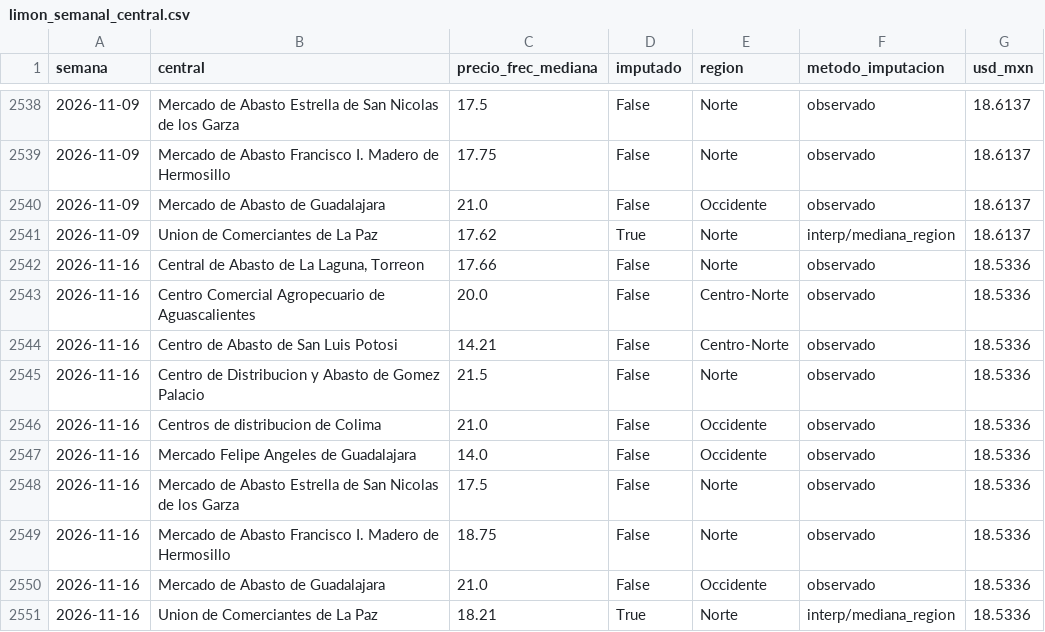
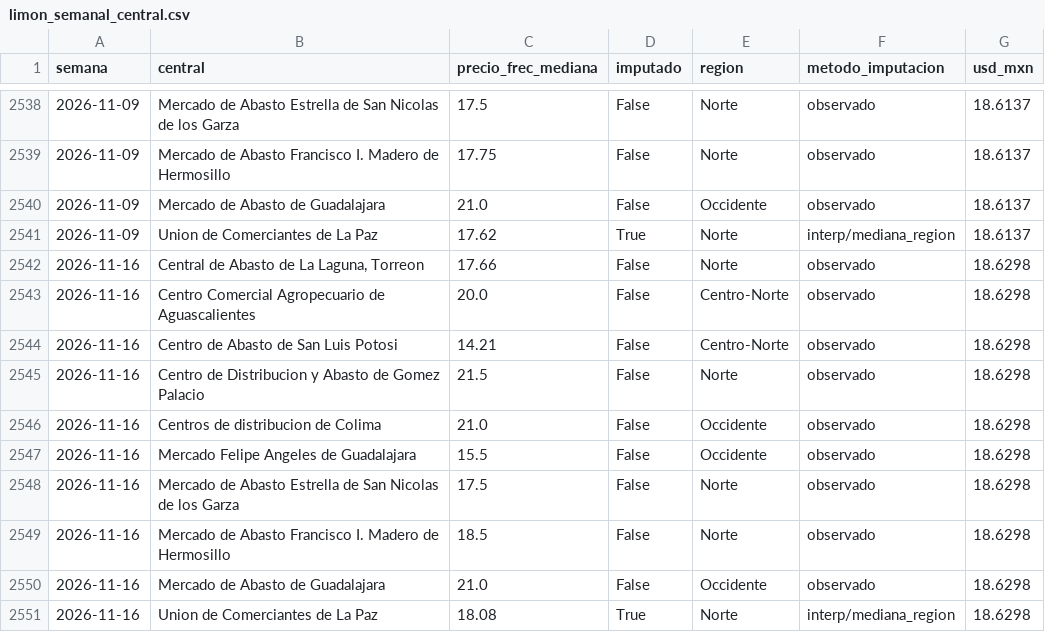
Before and after one commit to miumfree03-eng/trusted-data-lab-limon, a CSV file: data/oro/limon_semanal_central.csv, drawn as a sheet; only a part is shown, gaps mark what is left out.

```diff
--- a/data/oro/limon_semanal_central.csv
+++ b/data/oro/limon_semanal_central.csv
@@ -2541,11 +2541,11 @@ semana,central,precio_frec_mediana,imputado,region,metodo_imputacion,usd_mxn
 2026-11-09,Union de Comerciantes de La Paz,17.62,True,Norte,interp/mediana_region,18.6137
-2026-11-16,"Central de Abasto de La Laguna, Torreon",17.66,False,Norte,observado,18.5336
-2026-11-16,Centro Comercial Agropecuario de Aguascalientes,20.0,False,Centro-Norte,observado,18.5336
-2026-11-16,Centro de Abasto de San Luis Potosi,14.21,False,Centro-Norte,observado,18.5336
-2026-11-16,Centro de Distribucion y Abasto de Gomez Palacio,21.5,False,Norte,observado,18.5336
-2026-11-16,Centros de distribucion de Colima,21.0,False,Occidente,observado,18.5336
-2026-11-16,Mercado Felipe Angeles de Guadalajara,14.0,False,Occidente,observado,18.5336
-2026-11-16,Mercado de Abasto Estrella de San Nicolas de los Garza,17.5,False,Norte,observado,18.5336
-2026-11-16,Mercado de Abasto Francisco I. Madero de Hermosillo,18.75,False,Norte,observado,18.5336
-2026-11-16,Mercado de Abasto de Guadalajara,21.0,False,Occidente,observado,18.5336
-2026-11-16,Union de Comerciantes de La Paz,18.21,True,Norte,interp/mediana_region,18.5336
+2026-11-16,"Central de Abasto de La Laguna, Torreon",17.66,False,Norte,observado,18.6298
+2026-11-16,Centro Comercial Agropecuario de Aguascalientes,20.0,False,Centro-Norte,observado,18.6298
+2026-11-16,Centro de Abasto de San Luis Potosi,14.21,False,Centro-Norte,observado,18.6298
+2026-11-16,Centro de Distribucion y Abasto de Gomez Palacio,21.5,False,Norte,observado,18.6298
+2026-11-16,Centros de distribucion de Colima,21.0,False,Occidente,observado,18.6298
+2026-11-16,Mercado Felipe Angeles de Guadalajara,15.5,False,Occidente,observado,18.6298
+2026-11-16,Mercado de Abasto Estrella de San Nicolas de los Garza,17.5,False,Norte,observado,18.6298
+2026-11-16,Mercado de Abasto Francisco I. Madero de Hermosillo,18.5,False,Norte,observado,18.6298
+2026-11-16,Mercado de Abasto de Guadalajara,21.0,False,Occidente,observado,18.6298
+2026-11-16,Union de Comerciantes de La Paz,18.08,True,Norte,interp/mediana_region,18.6298
```
Also changed, not shown: data/bronce/_bitacora_capturas.csv, data/bronce/sniim_limon/2026-11.csv, 5 other files.
